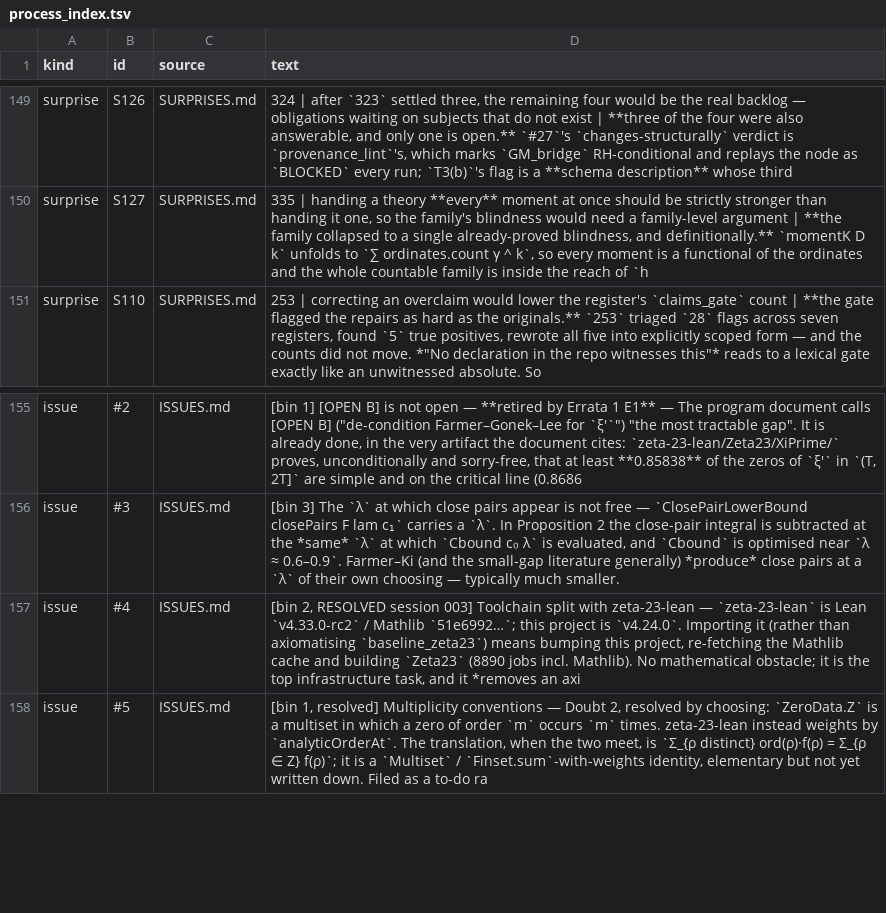
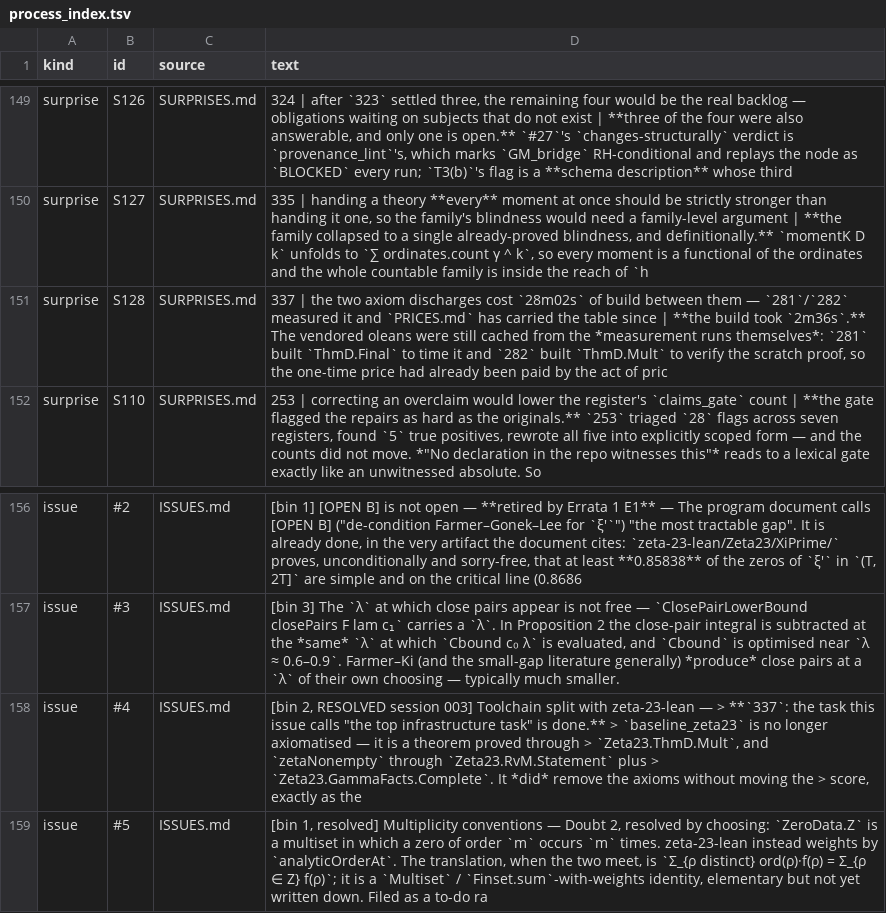
Before and after one commit to LaPingvino/riemann-overlay, a TSV file: forensics/process_index.tsv, drawn as a sheet; only a part is shown, gaps mark what is left out.

Commit message:
337: both axioms discharged — the certified cone is empty
zetaNonempty is a theorem via Zeta23.RvM.riemannVonMangoldt gammaFacts
into zetaNonempty_of_rvm_main; baseline_zeta23 via baseline_of_cumulative
at c = Zeta23.ThmD.HD 1, with HD_one, baseline_decimal_le_exact and
Zeta23.ThmD.thmD0_simple_mult_cumulative. Both proofs are 282's scratch
verification verbatim — nothing reconstructed.

Taken on Joop's standing ruling that the discharges are mine to make.

baseline_of_cumulative moved Proportion.lean -> Assumptions.lean, forced:
certified_std consumes baseline_zeta23 at Proportion.lean:39, so the
bridge had to move up rather than the theorem move down.

Ceremony as 233 set it: proportion.go saw the base statement hash move
c3b240548ad8 -> 3508643365fd, escalated, refused to log until
base.version was bumped 3 -> 4. Declared axioms 8 -> 6; certified cone
2 -> 0; binding is now Zeta23.ThmD.thmD0_simple_mult_cumulative.

Kill condition (revert if any certified number moves) did not fire:
NscStd 67.25% and Nsc 50.88% unchanged to the digit.

Wildcard: re-measured the price. 2m36s and 8862 jobs, not PRICES.md's
28m02s — the vendored oleans were still cached from 281's and 282's own
measurement runs, so the cost that blocked the decision had been paid by
the act of pricing it. S128.

Corrections at their locations: LOOP.md's binding row, five CLAIMS.md
cone quotes, README's "nine axioms" and its dated log line, ISSUES #4
and #13, PRICES.md's ruling paragraph. Build green (8862 jobs), sorries
0, warnings 54, duplication floor 23, session_gate 14/14 in its own call.

```diff
--- a/forensics/process_index.tsv
+++ b/forensics/process_index.tsv
@@ -150,2 +150,3 @@ surprise	S126	SURPRISES.md	324 | after `323` settled three, the remaining four w
 surprise	S127	SURPRISES.md	335 | handing a theory **every** moment at once should be strictly stronger than handing it one, so the family's blindness would need a family-level argument | **the family collapsed to a single already-proved blindness, and definitionally.** `momentK D k` unfolds to `∑ ordinates.count γ ^ k`, so every moment is a functional of the ordinates and the whole countable family is inside the reach of `h
+surprise	S128	SURPRISES.md	337 | the two axiom discharges cost `28m02s` of build between them — `281`/`282` measured it and `PRICES.md` has carried the table since | **the build took `2m36s`.** The vendored oleans were still cached from the *measurement runs themselves*: `281` built `ThmD.Final` to time it and `282` built `ThmD.Mult` to verify the scratch proof, so the one-time price had already been paid by the act of pric
 surprise	S110	SURPRISES.md	253 | correcting an overclaim would lower the register's `claims_gate` count | **the gate flagged the repairs as hard as the originals.** `253` triaged `28` flags across seven registers, found `5` true positives, rewrote all five into explicitly scoped form — and the counts did not move. *"No declaration in the repo witnesses this"* reads to a lexical gate exactly like an unwitnessed absolute. So
@@ -156,3 +157,3 @@ issue	#2	ISSUES.md	[bin 1] [OPEN B] is not open — **retired by Errata 1 E1**
 issue	#3	ISSUES.md	[bin 3] The `λ` at which close pairs appear is not free — `ClosePairLowerBound closePairs F lam c₁` carries a `λ`. In Proposition 2 the close-pair integral is subtracted at the *same* `λ` at which `Cbound c₀ λ` is evaluated, and `Cbound` is optimised near `λ ≈ 0.6–0.9`. Farmer–Ki (and the small-gap literature generally) *produce* close pairs at a `λ` of their own choosing — typically much smaller.
-issue	#4	ISSUES.md	[bin 2, RESOLVED session 003] Toolchain split with zeta-23-lean — `zeta-23-lean` is Lean `v4.33.0-rc2` / Mathlib `51e6992…`; this project is `v4.24.0`. Importing it (rather than axiomatising `baseline_zeta23`) means bumping this project, re-fetching the Mathlib cache and building `Zeta23` (8890 jobs incl. Mathlib). No mathematical obstacle; it is the top infrastructure task, and it *removes an axi
+issue	#4	ISSUES.md	[bin 2, RESOLVED session 003] Toolchain split with zeta-23-lean — > **`337`: the task this issue calls "the top infrastructure task" is done.** > `baseline_zeta23` is no longer axiomatised — it is a theorem proved through > `Zeta23.ThmD.Mult`, and `zetaNonempty` through `Zeta23.RvM.Statement` plus > `Zeta23.GammaFacts.Complete`. It *did* remove the axioms without moving the > score, exactly as the
 issue	#5	ISSUES.md	[bin 1, resolved] Multiplicity conventions — Doubt 2, resolved by choosing: `ZeroData.Z` is a multiset in which a zero of order `m` occurs `m` times. zeta-23-lean instead weights by `analyticOrderAt`. The translation, when the two meet, is `Σ_{ρ distinct} ord(ρ)·f(ρ) = Σ_{ρ ∈ Z} f(ρ)`; it is a `Multiset` / `Finset.sum`-with-weights identity, elementary but not yet written down. Filed as a to-do ra
```
Also changed, not shown: 13 other files.
